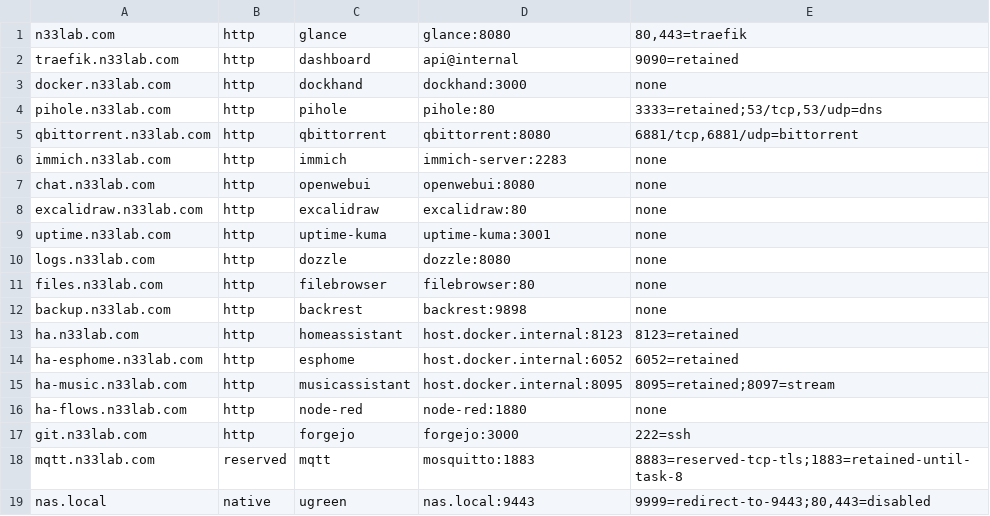
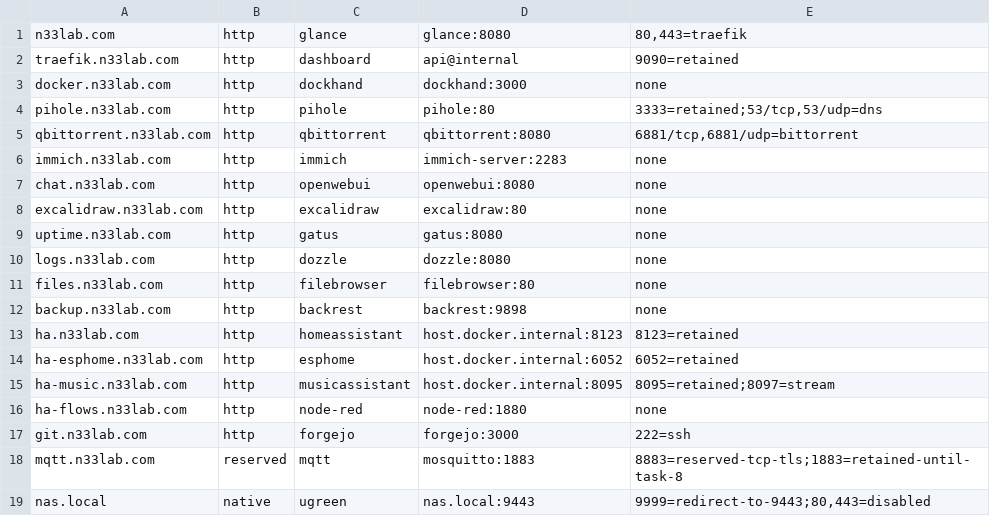
Before and after one commit to andres-ortizl/dotfiles, a TSV file: os/homeserver/scripts/hostname-matrix.tsv, drawn as a sheet.

Commit message:
homeserver: validate Gatus monitoring config

```diff
--- a/os/homeserver/scripts/hostname-matrix.tsv
+++ b/os/homeserver/scripts/hostname-matrix.tsv
@@ -8,3 +8,3 @@ chat.n33lab.com	http	openwebui	openwebui:8080	none
 excalidraw.n33lab.com	http	excalidraw	excalidraw:80	none
-uptime.n33lab.com	http	uptime-kuma	uptime-kuma:3001	none
+uptime.n33lab.com	http	gatus	gatus:8080	none
 logs.n33lab.com	http	dozzle	dozzle:8080	none
```
Also changed, not shown: 2 other files.
